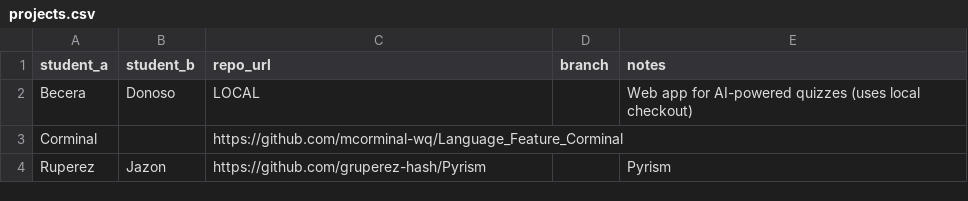
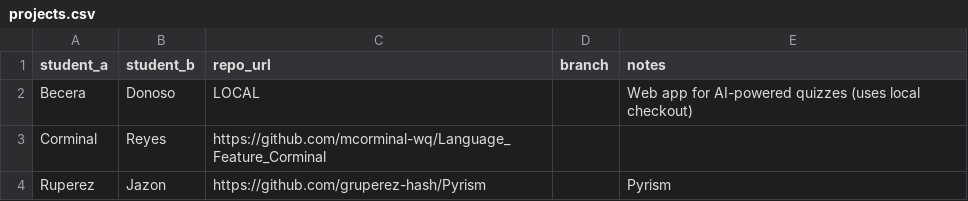
Before and after one commit to Inosuke-py/ProgrammingLanguage3A2, a CSV file: Becera & Donoso/.compile-projects/projects.csv, drawn as a sheet.

```diff
--- a/Becera & Donoso/.compile-projects/projects.csv
+++ b/Becera & Donoso/.compile-projects/projects.csv
@@ -2,3 +2,3 @@ student_a,student_b,repo_url,branch,notes
 Becera,Donoso,LOCAL,,Web app for AI-powered quizzes (uses local checkout)
-Corminal,,https://github.com/mcorminal-wq/Language_Feature_Corminal,,
+Corminal,Reyes,https://github.com/mcorminal-wq/Language_Feature_Corminal,,
 Ruperez,Jazon,https://github.com/gruperez-hash/Pyrism,,Pyrism
```
Also changed, not shown: 18 other files.
